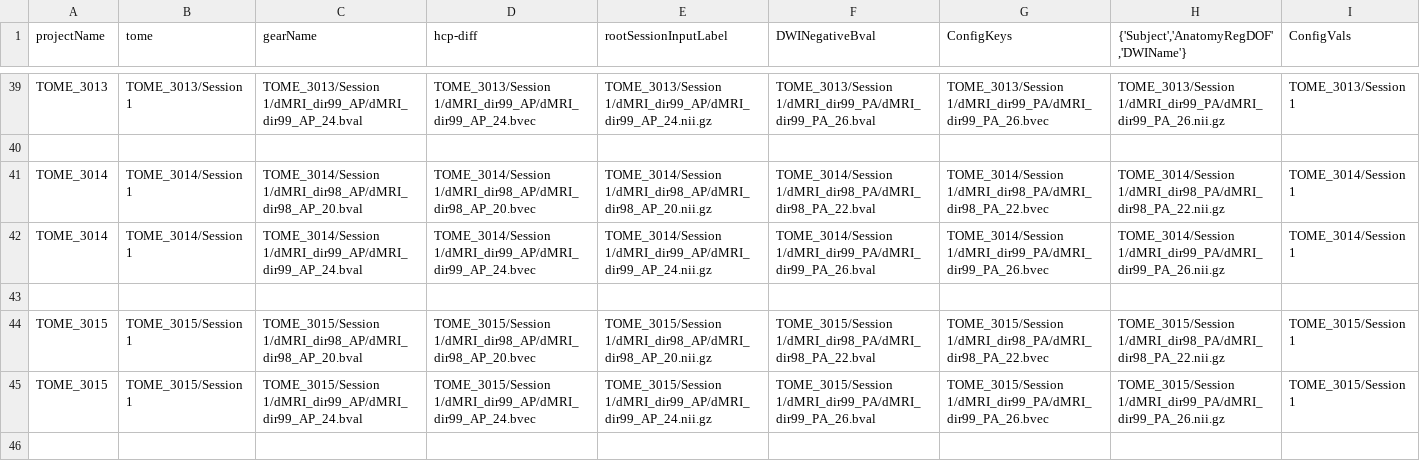
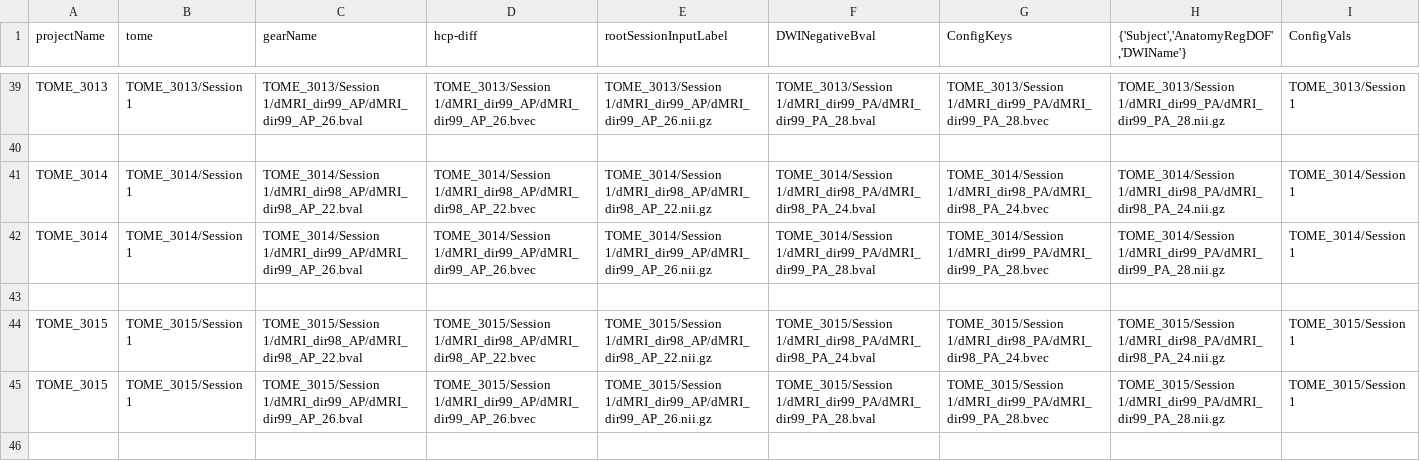
Before and after one commit to gkaguirrelab/mriTOMEAnalysis, a CSV file: code/submitGears/tomeHCPDiffParams.csv, drawn as a sheet; only a part is shown, gaps mark what is left out; the diff covers the shown part only; the diff names each change by its address in the sheet, - before the commit and + after, or states it on an @@ line.

Commit message:
Fixing the acquisition names for TOME_3011 - TOME_3017
Signed-off-by: gkaguirre <gkaguirre@me.com>

```diff
--- a/code/submitGears/tomeHCPDiffParams.csv
+++ b/code/submitGears/tomeHCPDiffParams.csv
-C39 (gearName): TOME_3013/Session 1/dMRI_dir99_AP/dMRI_dir99_AP_24.bval
+C39 (gearName): TOME_3013/Session 1/dMRI_dir99_AP/dMRI_dir99_AP_26.bval
-D39 (hcp-diff): TOME_3013/Session 1/dMRI_dir99_AP/dMRI_dir99_AP_24.bvec
+D39 (hcp-diff): TOME_3013/Session 1/dMRI_dir99_AP/dMRI_dir99_AP_26.bvec
-E39 (rootSessionInputLabel): TOME_3013/Session 1/dMRI_dir99_AP/dMRI_dir99_AP_24.nii.gz
+E39 (rootSessionInputLabel): TOME_3013/Session 1/dMRI_dir99_AP/dMRI_dir99_AP_26.nii.gz
-F39 (DWINegativeBval): TOME_3013/Session 1/dMRI_dir99_PA/dMRI_dir99_PA_26.bval
+F39 (DWINegativeBval): TOME_3013/Session 1/dMRI_dir99_PA/dMRI_dir99_PA_28.bval
-G39 (ConfigKeys): TOME_3013/Session 1/dMRI_dir99_PA/dMRI_dir99_PA_26.bvec
+G39 (ConfigKeys): TOME_3013/Session 1/dMRI_dir99_PA/dMRI_dir99_PA_28.bvec
-H39: TOME_3013/Session 1/dMRI_dir99_PA/dMRI_dir99_PA_26.nii.gz
+H39: TOME_3013/Session 1/dMRI_dir99_PA/dMRI_dir99_PA_28.nii.gz
-C41 (gearName): TOME_3014/Session 1/dMRI_dir98_AP/dMRI_dir98_AP_20.bval
+C41 (gearName): TOME_3014/Session 1/dMRI_dir98_AP/dMRI_dir98_AP_22.bval
-D41 (hcp-diff): TOME_3014/Session 1/dMRI_dir98_AP/dMRI_dir98_AP_20.bvec
+D41 (hcp-diff): TOME_3014/Session 1/dMRI_dir98_AP/dMRI_dir98_AP_22.bvec
-E41 (rootSessionInputLabel): TOME_3014/Session 1/dMRI_dir98_AP/dMRI_dir98_AP_20.nii.gz
+E41 (rootSessionInputLabel): TOME_3014/Session 1/dMRI_dir98_AP/dMRI_dir98_AP_22.nii.gz
-F41 (DWINegativeBval): TOME_3014/Session 1/dMRI_dir98_PA/dMRI_dir98_PA_22.bval
+F41 (DWINegativeBval): TOME_3014/Session 1/dMRI_dir98_PA/dMRI_dir98_PA_24.bval
-G41 (ConfigKeys): TOME_3014/Session 1/dMRI_dir98_PA/dMRI_dir98_PA_22.bvec
+G41 (ConfigKeys): TOME_3014/Session 1/dMRI_dir98_PA/dMRI_dir98_PA_24.bvec
-H41: TOME_3014/Session 1/dMRI_dir98_PA/dMRI_dir98_PA_22.nii.gz
+H41: TOME_3014/Session 1/dMRI_dir98_PA/dMRI_dir98_PA_24.nii.gz
-C42 (gearName): TOME_3014/Session 1/dMRI_dir99_AP/dMRI_dir99_AP_24.bval
+C42 (gearName): TOME_3014/Session 1/dMRI_dir99_AP/dMRI_dir99_AP_26.bval
-D42 (hcp-diff): TOME_3014/Session 1/dMRI_dir99_AP/dMRI_dir99_AP_24.bvec
+D42 (hcp-diff): TOME_3014/Session 1/dMRI_dir99_AP/dMRI_dir99_AP_26.bvec
-E42 (rootSessionInputLabel): TOME_3014/Session 1/dMRI_dir99_AP/dMRI_dir99_AP_24.nii.gz
+E42 (rootSessionInputLabel): TOME_3014/Session 1/dMRI_dir99_AP/dMRI_dir99_AP_26.nii.gz
-F42 (DWINegativeBval): TOME_3014/Session 1/dMRI_dir99_PA/dMRI_dir99_PA_26.bval
+F42 (DWINegativeBval): TOME_3014/Session 1/dMRI_dir99_PA/dMRI_dir99_PA_28.bval
-G42 (ConfigKeys): TOME_3014/Session 1/dMRI_dir99_PA/dMRI_dir99_PA_26.bvec
+G42 (ConfigKeys): TOME_3014/Session 1/dMRI_dir99_PA/dMRI_dir99_PA_28.bvec
-H42: TOME_3014/Session 1/dMRI_dir99_PA/dMRI_dir99_PA_26.nii.gz
+H42: TOME_3014/Session 1/dMRI_dir99_PA/dMRI_dir99_PA_28.nii.gz
-C44 (gearName): TOME_3015/Session 1/dMRI_dir98_AP/dMRI_dir98_AP_20.bval
+C44 (gearName): TOME_3015/Session 1/dMRI_dir98_AP/dMRI_dir98_AP_22.bval
-D44 (hcp-diff): TOME_3015/Session 1/dMRI_dir98_AP/dMRI_dir98_AP_20.bvec
+D44 (hcp-diff): TOME_3015/Session 1/dMRI_dir98_AP/dMRI_dir98_AP_22.bvec
-E44 (rootSessionInputLabel): TOME_3015/Session 1/dMRI_dir98_AP/dMRI_dir98_AP_20.nii.gz
+E44 (rootSessionInputLabel): TOME_3015/Session 1/dMRI_dir98_AP/dMRI_dir98_AP_22.nii.gz
-F44 (DWINegativeBval): TOME_3015/Session 1/dMRI_dir98_PA/dMRI_dir98_PA_22.bval
+F44 (DWINegativeBval): TOME_3015/Session 1/dMRI_dir98_PA/dMRI_dir98_PA_24.bval
-G44 (ConfigKeys): TOME_3015/Session 1/dMRI_dir98_PA/dMRI_dir98_PA_22.bvec
+G44 (ConfigKeys): TOME_3015/Session 1/dMRI_dir98_PA/dMRI_dir98_PA_24.bvec
-H44: TOME_3015/Session 1/dMRI_dir98_PA/dMRI_dir98_PA_22.nii.gz
+H44: TOME_3015/Session 1/dMRI_dir98_PA/dMRI_dir98_PA_24.nii.gz
-C45 (gearName): TOME_3015/Session 1/dMRI_dir99_AP/dMRI_dir99_AP_24.bval
+C45 (gearName): TOME_3015/Session 1/dMRI_dir99_AP/dMRI_dir99_AP_26.bval
-D45 (hcp-diff): TOME_3015/Session 1/dMRI_dir99_AP/dMRI_dir99_AP_24.bvec
+D45 (hcp-diff): TOME_3015/Session 1/dMRI_dir99_AP/dMRI_dir99_AP_26.bvec
-E45 (rootSessionInputLabel): TOME_3015/Session 1/dMRI_dir99_AP/dMRI_dir99_AP_24.nii.gz
+E45 (rootSessionInputLabel): TOME_3015/Session 1/dMRI_dir99_AP/dMRI_dir99_AP_26.nii.gz
-F45 (DWINegativeBval): TOME_3015/Session 1/dMRI_dir99_PA/dMRI_dir99_PA_26.bval
+F45 (DWINegativeBval): TOME_3015/Session 1/dMRI_dir99_PA/dMRI_dir99_PA_28.bval
-G45 (ConfigKeys): TOME_3015/Session 1/dMRI_dir99_PA/dMRI_dir99_PA_26.bvec
+G45 (ConfigKeys): TOME_3015/Session 1/dMRI_dir99_PA/dMRI_dir99_PA_28.bvec
-H45: TOME_3015/Session 1/dMRI_dir99_PA/dMRI_dir99_PA_26.nii.gz
+H45: TOME_3015/Session 1/dMRI_dir99_PA/dMRI_dir99_PA_28.nii.gz
```
Also changed, not shown: 54 edited cells elsewhere in this file.
